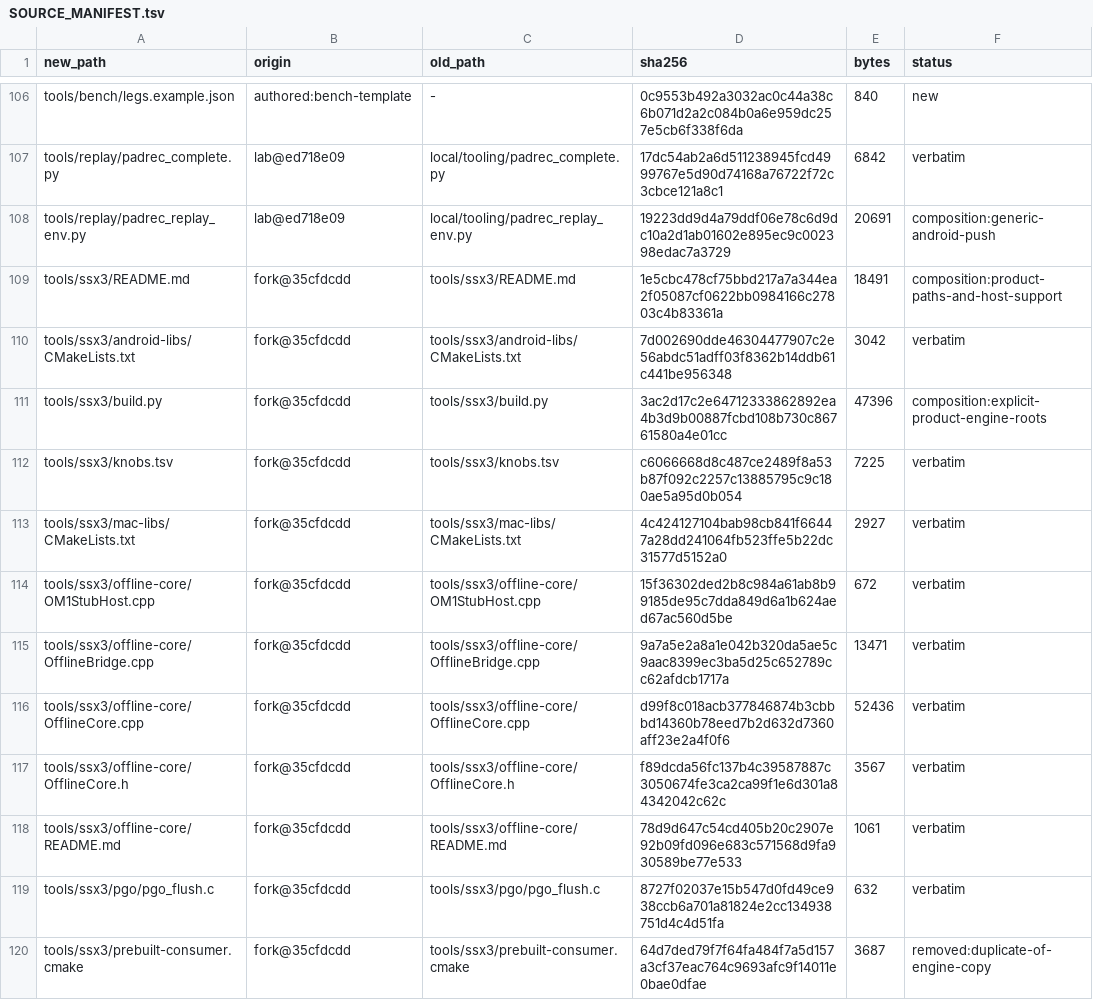
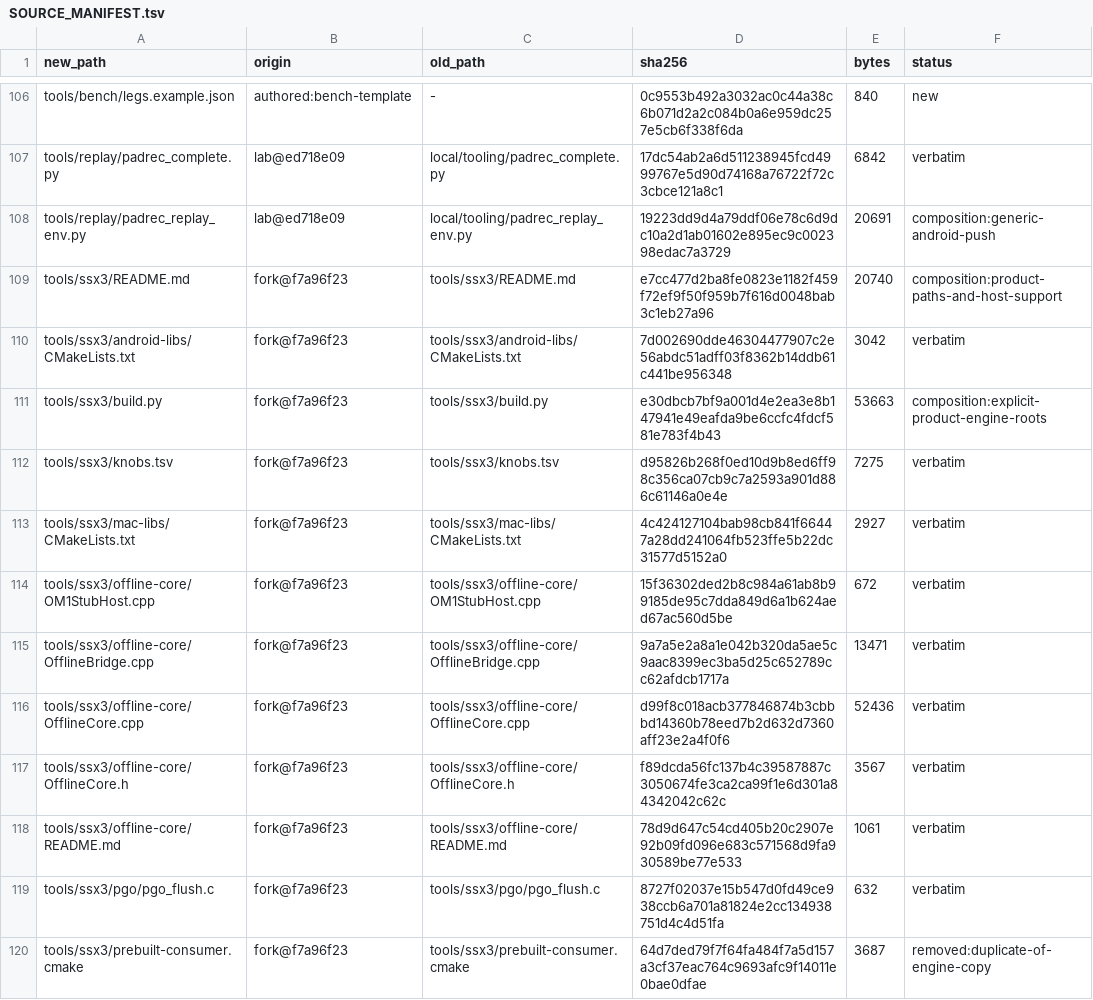
Before and after one commit to brad-richardson/ssx3-120, a TSV file: SOURCE_MANIFEST.tsv, drawn as a sheet; only a part is shown, gaps mark what is left out; the diff covers the shown part only.

Commit message:
[split-docs-1] Engine f7a96f23, README/docs refresh, gate fixes
Bump deps/PS2Recomp 35cfdcdd -> f7a96f23 (train-19 v0-defaults-1 had not landed after repeated polls 09:09-09:45 EDT; used the current tip per the brief fallback). deps.lock.json engine pin + narrowed archive contract 140b4176 (verified equal from product and engine roots); generator/vendor pins unchanged.

Port readme-fix-1 (install-before-clone, sudo note, concrete SDK paths, licences-first), source-libs default route, Linux/WSL2 hosts, online on by default. Online/preset wording matches this pin (Online settings row still present; no-setting phrasing follows train-19).

Gate: no-disc checks green (builder tests, prebuilt regressions, contract STABLE, manifest bad=0, sh/py/doctor/knobs); mac_gate suite 1263/1263 with reference/play/full120events/play120 IDENTICAL. Fixed: install-stage APK path (apps/android), prebuilt contract tests read ENGINE, 4 tk-menu-1 registry rows, mac_gate.sh +x.

Orchestrated-By: Muse Code (Spark xhigh)

```diff
--- a/SOURCE_MANIFEST.tsv
+++ b/SOURCE_MANIFEST.tsv
@@ -108,13 +108,13 @@ tools/replay/padrec_complete.py	lab@ed718e09	local/tooling/padrec_complete.py	17
 tools/replay/padrec_replay_env.py	lab@ed718e09	local/tooling/padrec_replay_env.py	19223dd9d4a79ddf06e78c6d9dc10a2d1ab01602e895ec9c002398edac7a3729	20691	composition:generic-android-push
-tools/ssx3/README.md	fork@35cfdcdd	tools/ssx3/README.md	1e5cbc478cf75bbd217a7a344ea2f05087cf0622bb0984166c27803c4b83361a	18491	composition:product-paths-and-host-support
-tools/ssx3/android-libs/CMakeLists.txt	fork@35cfdcdd	tools/ssx3/android-libs/CMakeLists.txt	7d002690dde46304477907c2e56abdc51adff03f8362b14ddb61c441be956348	3042	verbatim
-tools/ssx3/build.py	fork@35cfdcdd	tools/ssx3/build.py	3ac2d17c2e64712333862892ea4b3d9b00887fcbd108b730c86761580a4e01cc	47396	composition:explicit-product-engine-roots
-tools/ssx3/knobs.tsv	fork@35cfdcdd	tools/ssx3/knobs.tsv	c6066668d8c487ce2489f8a53b87f092c2257c13885795c9c180ae5a95d0b054	7225	verbatim
-tools/ssx3/mac-libs/CMakeLists.txt	fork@35cfdcdd	tools/ssx3/mac-libs/CMakeLists.txt	4c424127104bab98cb841f66447a28dd241064fb523ffe5b22dc31577d5152a0	2927	verbatim
-tools/ssx3/offline-core/OM1StubHost.cpp	fork@35cfdcdd	tools/ssx3/offline-core/OM1StubHost.cpp	15f36302ded2b8c984a61ab8b99185de95c7dda849d6a1b624aed67ac560d5be	672	verbatim
-tools/ssx3/offline-core/OfflineBridge.cpp	fork@35cfdcdd	tools/ssx3/offline-core/OfflineBridge.cpp	9a7a5e2a8a1e042b320da5ae5c9aac8399ec3ba5d25c652789cc62afdcb1717a	13471	verbatim
-tools/ssx3/offline-core/OfflineCore.cpp	fork@35cfdcdd	tools/ssx3/offline-core/OfflineCore.cpp	d99f8c018acb377846874b3cbbbd14360b78eed7b2d632d7360aff23e2a4f0f6	52436	verbatim
-tools/ssx3/offline-core/OfflineCore.h	fork@35cfdcdd	tools/ssx3/offline-core/OfflineCore.h	f89dcda56fc137b4c39587887c3050674fe3ca2ca99f1e6d301a84342042c62c	3567	verbatim
-tools/ssx3/offline-core/README.md	fork@35cfdcdd	tools/ssx3/offline-core/README.md	78d9d647c54cd405b20c2907e92b09fd096e683c571568d9fa930589be77e533	1061	verbatim
-tools/ssx3/pgo/pgo_flush.c	fork@35cfdcdd	tools/ssx3/pgo/pgo_flush.c	8727f02037e15b547d0fd49ce938ccb6a701a81824e2cc134938751d4c4d51fa	632	verbatim
-tools/ssx3/prebuilt-consumer.cmake	fork@35cfdcdd	tools/ssx3/prebuilt-consumer.cmake	64d7ded79f7f64fa484f7a5d157a3cf37eac764c9693afc9f14011e0bae0dfae	3687	removed:duplicate-of-engine-copy
+tools/ssx3/README.md	fork@f7a96f23	tools/ssx3/README.md	e7cc477d2ba8fe0823e1182f459f72ef9f50f959b7f616d0048bab3c1eb27a96	20740	composition:product-paths-and-host-support
+tools/ssx3/android-libs/CMakeLists.txt	fork@f7a96f23	tools/ssx3/android-libs/CMakeLists.txt	7d002690dde46304477907c2e56abdc51adff03f8362b14ddb61c441be956348	3042	verbatim
+tools/ssx3/build.py	fork@f7a96f23	tools/ssx3/build.py	e30dbcb7bf9a001d4e2ea3e8b147941e49eafda9be6ccfc4fdcf581e783f4b43	53663	composition:explicit-product-engine-roots
+tools/ssx3/knobs.tsv	fork@f7a96f23	tools/ssx3/knobs.tsv	d95826b268f0ed10d9b8ed6ff98c356ca07cb9c7a2593a901d886c61146a0e4e	7275	verbatim
+tools/ssx3/mac-libs/CMakeLists.txt	fork@f7a96f23	tools/ssx3/mac-libs/CMakeLists.txt	4c424127104bab98cb841f66447a28dd241064fb523ffe5b22dc31577d5152a0	2927	verbatim
+tools/ssx3/offline-core/OM1StubHost.cpp	fork@f7a96f23	tools/ssx3/offline-core/OM1StubHost.cpp	15f36302ded2b8c984a61ab8b99185de95c7dda849d6a1b624aed67ac560d5be	672	verbatim
+tools/ssx3/offline-core/OfflineBridge.cpp	fork@f7a96f23	tools/ssx3/offline-core/OfflineBridge.cpp	9a7a5e2a8a1e042b320da5ae5c9aac8399ec3ba5d25c652789cc62afdcb1717a	13471	verbatim
+tools/ssx3/offline-core/OfflineCore.cpp	fork@f7a96f23	tools/ssx3/offline-core/OfflineCore.cpp	d99f8c018acb377846874b3cbbbd14360b78eed7b2d632d7360aff23e2a4f0f6	52436	verbatim
+tools/ssx3/offline-core/OfflineCore.h	fork@f7a96f23	tools/ssx3/offline-core/OfflineCore.h	f89dcda56fc137b4c39587887c3050674fe3ca2ca99f1e6d301a84342042c62c	3567	verbatim
+tools/ssx3/offline-core/README.md	fork@f7a96f23	tools/ssx3/offline-core/README.md	78d9d647c54cd405b20c2907e92b09fd096e683c571568d9fa930589be77e533	1061	verbatim
+tools/ssx3/pgo/pgo_flush.c	fork@f7a96f23	tools/ssx3/pgo/pgo_flush.c	8727f02037e15b547d0fd49ce938ccb6a701a81824e2cc134938751d4c4d51fa	632	verbatim
+tools/ssx3/prebuilt-consumer.cmake	fork@f7a96f23	tools/ssx3/prebuilt-consumer.cmake	64d7ded79f7f64fa484f7a5d157a3cf37eac764c9693afc9f14011e0bae0dfae	3687	removed:duplicate-of-engine-copy
```
Also changed, not shown: 70 edited cells elsewhere in this file, tools/ssx3/knobs.tsv, 13 other files.
